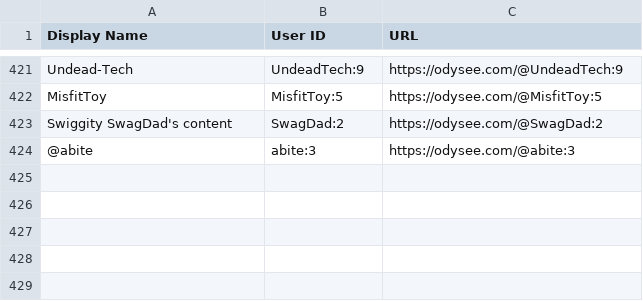
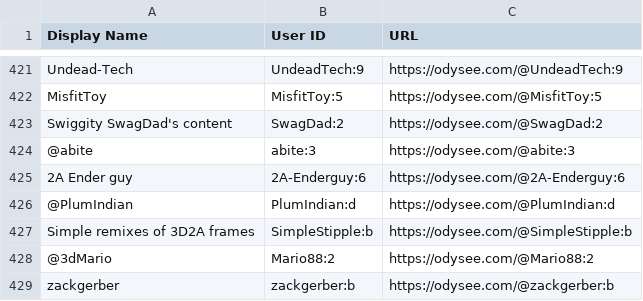
Before and after one commit to treevar/odysee-archive, a CSV file: authors/authors.csv, drawn as a sheet; only a part is shown, gaps mark what is left out.

Commit message:
Add more authors

```diff
--- a/authors/authors.csv
+++ b/authors/authors.csv
@@ -424 +424,6 @@ Swiggity SwagDad's content,SwagDad:2,https://odysee.com/@SwagDad:2
 @abite,abite:3,https://odysee.com/@abite:3
+2A Ender guy,2A-Enderguy:6,https://odysee.com/@2A-Enderguy:6
+@PlumIndian,PlumIndian:d,https://odysee.com/@PlumIndian:d
+Simple remixes of 3D2A frames,SimpleStipple:b,https://odysee.com/@SimpleStipple:b
+@3dMario,Mario88:2,https://odysee.com/@Mario88:2
+zackgerber,zackgerber:b,https://odysee.com/@zackgerber:b
```
